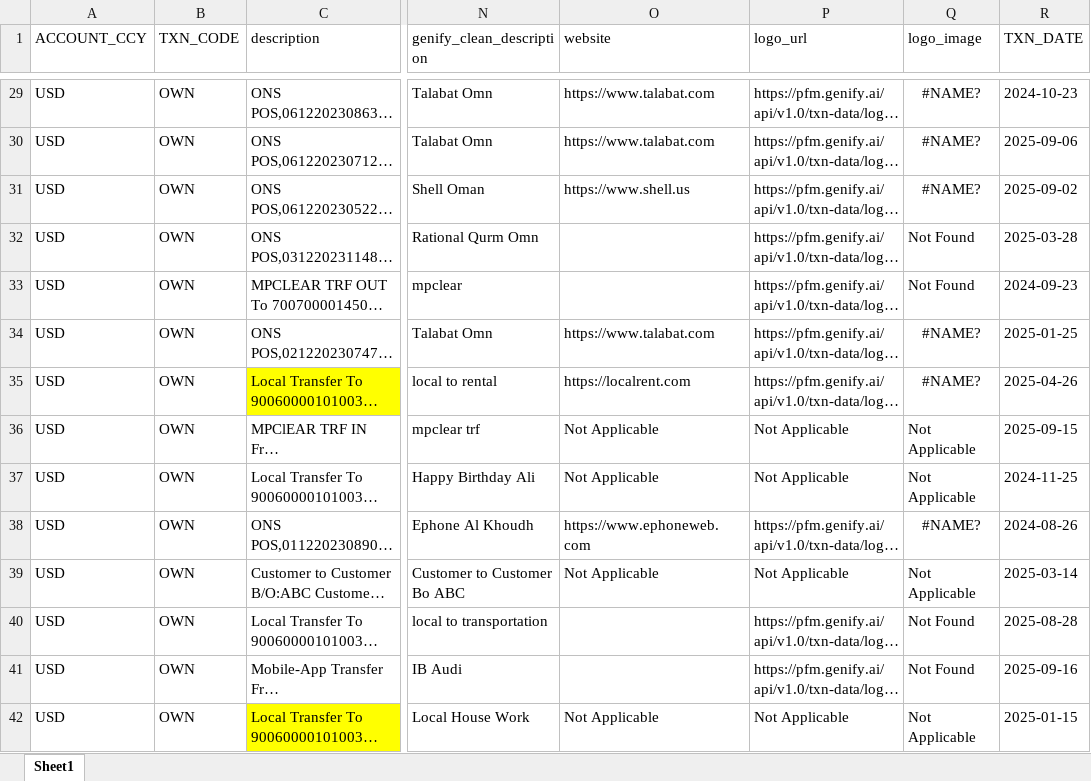
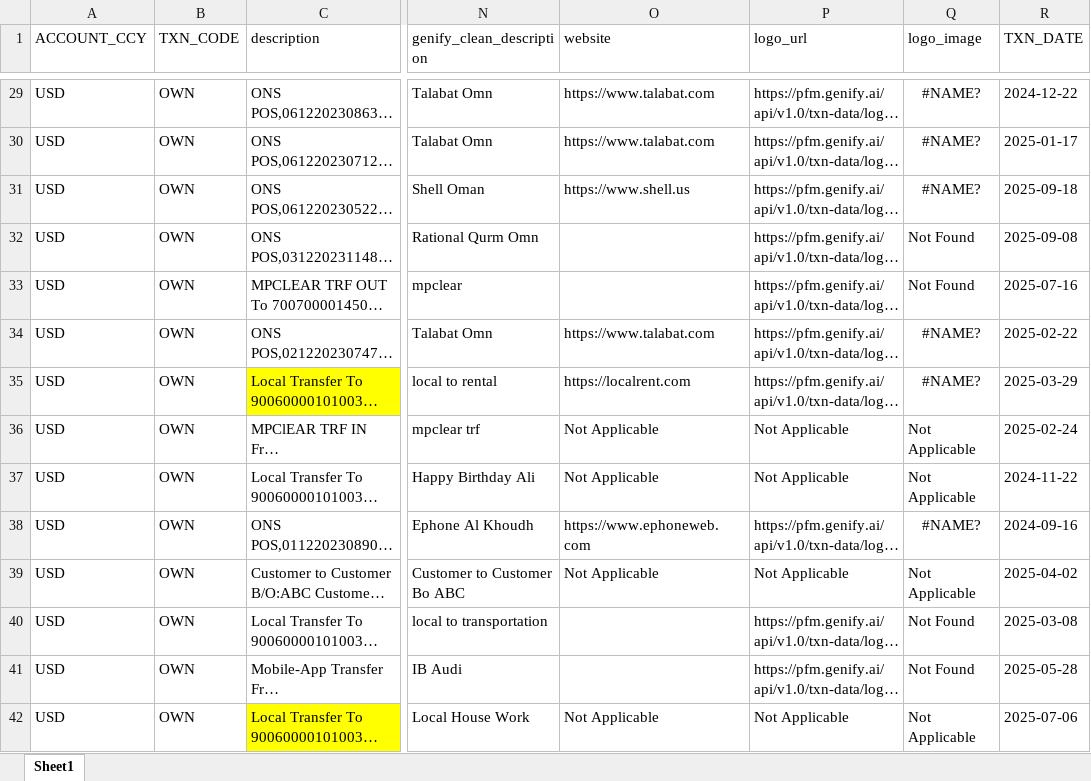
Before and after one commit to Conqueror9893/Virtual_Financial_Assistant, an Excel workbook: data/transactions.xlsx, sheet Sheet1, drawn as a sheet; only a part is shown, gaps mark what is left out; long unchanged cells end in …; values as stored, in another font and other column widths than the file's, no borders; table styles not drawn; the diff covers the shown part only; the diff names each change by its address in the sheet, - before the commit and + after, or states it on an @@ line.

```diff
--- a/data/transactions.xlsx (sheet Sheet1)
+++ b/data/transactions.xlsx (sheet Sheet1)
-R29 (TXN_DATE): 2024-10-23
+R29 (TXN_DATE): 2024-12-22
-R30 (TXN_DATE): 2025-09-06
+R30 (TXN_DATE): 2025-01-17
-R31 (TXN_DATE): 2025-09-02
+R31 (TXN_DATE): 2025-09-18
-R32 (TXN_DATE): 2025-03-28
+R32 (TXN_DATE): 2025-09-08
-R33 (TXN_DATE): 2024-09-23
+R33 (TXN_DATE): 2025-07-16
-R34 (TXN_DATE): 2025-01-25
+R34 (TXN_DATE): 2025-02-22
-R35 (TXN_DATE): 2025-04-26
+R35 (TXN_DATE): 2025-03-29
-R36 (TXN_DATE): 2025-09-15
+R36 (TXN_DATE): 2025-02-24
-R37 (TXN_DATE): 2024-11-25
+R37 (TXN_DATE): 2024-11-22
-R38 (TXN_DATE): 2024-08-26
+R38 (TXN_DATE): 2024-09-16
-R39 (TXN_DATE): 2025-03-14
+R39 (TXN_DATE): 2025-04-02
-R40 (TXN_DATE): 2025-08-28
+R40 (TXN_DATE): 2025-03-08
-R41 (TXN_DATE): 2025-09-16
+R41 (TXN_DATE): 2025-05-28
-R42 (TXN_DATE): 2025-01-15
+R42 (TXN_DATE): 2025-07-06
```
Also changed, not shown: 695 edited cells elsewhere in this sheet, 35 other files.
